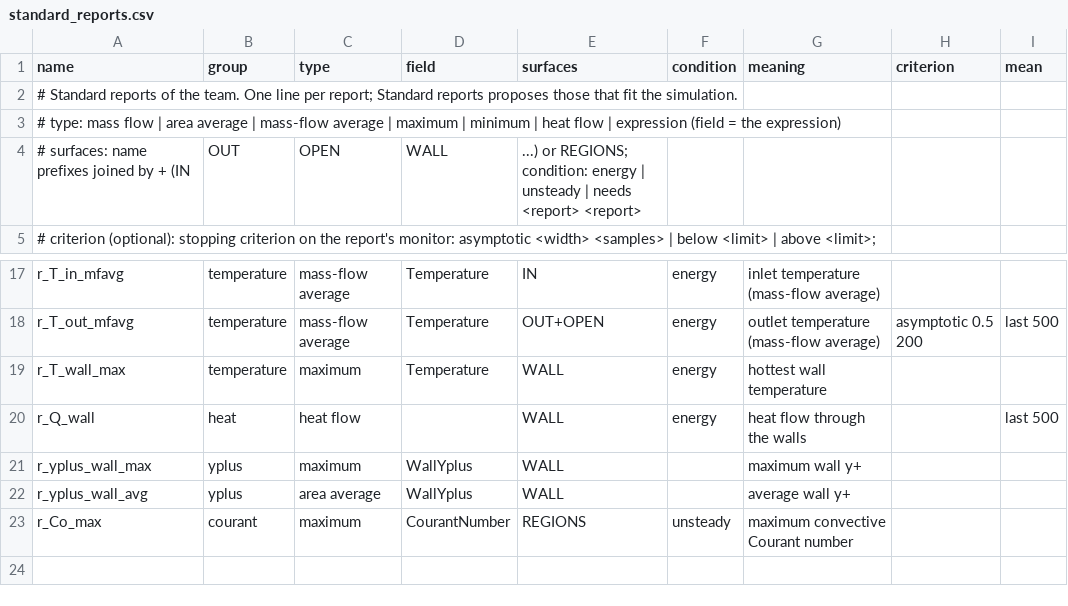
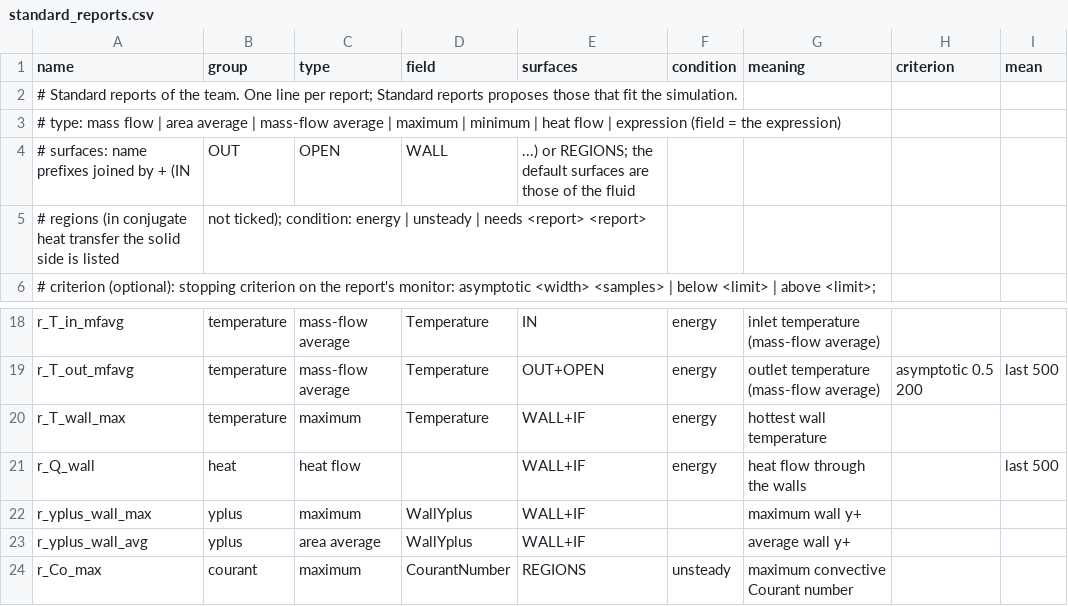
Before and after one commit to jabnit/simkit, a CSV file: _SIMKIT/config/standard_reports.csv, drawn as a sheet; only a part is shown, gaps mark what is left out.

```diff
--- a/_SIMKIT/config/standard_reports.csv
+++ b/_SIMKIT/config/standard_reports.csv
@@ -3,3 +3,4 @@ name,group,type,field,surfaces,condition,meaning,criterion,mean
 # type: mass flow | area average | mass-flow average | maximum | minimum | heat flow | expression (field = the expression)
-# surfaces: name prefixes joined by + (IN, OUT, OPEN, WALL, ...) or REGIONS; condition: energy | unsteady | needs <report> <report>
+# surfaces: name prefixes joined by + (IN, OUT, OPEN, WALL, ...) or REGIONS; the default surfaces are those of the fluid
+#   regions (in conjugate heat transfer the solid side is listed, not ticked); condition: energy | unsteady | needs <report> <report>
 # criterion (optional): stopping criterion on the report's monitor: asymptotic <width> <samples> | below <limit> | above <limit>;
@@ -18,6 +19,6 @@ r_T_in_mfavg,temperature,mass-flow average,Temperature,IN,energy,inlet temperatu
 r_T_out_mfavg,temperature,mass-flow average,Temperature,OUT+OPEN,energy,outlet temperature (mass-flow average),asymptotic 0.5 200,last 500
-r_T_wall_max,temperature,maximum,Temperature,WALL,energy,hottest wall temperature,,
-r_Q_wall,heat,heat flow,,WALL,energy,heat flow through the walls,,last 500
-r_yplus_wall_max,yplus,maximum,WallYplus,WALL,,maximum wall y+,,
-r_yplus_wall_avg,yplus,area average,WallYplus,WALL,,average wall y+,,
+r_T_wall_max,temperature,maximum,Temperature,WALL+IF,energy,hottest wall temperature,,
+r_Q_wall,heat,heat flow,,WALL+IF,energy,heat flow through the walls,,last 500
+r_yplus_wall_max,yplus,maximum,WallYplus,WALL+IF,,maximum wall y+,,
+r_yplus_wall_avg,yplus,area average,WallYplus,WALL+IF,,average wall y+,,
 r_Co_max,courant,maximum,CourantNumber,REGIONS,unsteady,maximum convective Courant number,,
```
Also changed, not shown: 5 other files.
